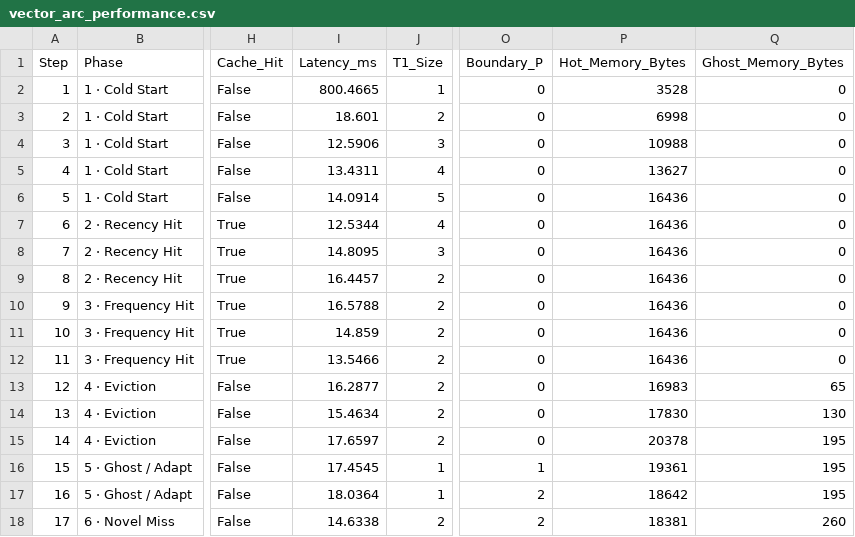
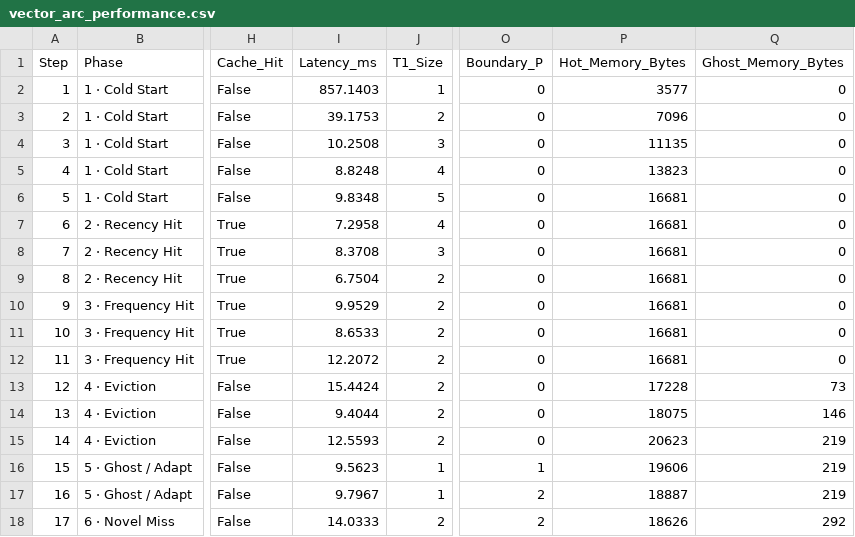
Before and after one commit to THe-SAm06/Vector-Arc-Rag, a CSV file: metrics/vector_arc_performance.csv, drawn as a sheet; only a part is shown, gaps mark what is left out; the diff names each change by its address in the sheet, - before the commit and + after, or states it on an @@ line.

Commit message:
feat: complete Vector-ARC architectural overhaul
- Implement SimHash (64-bit) for O(1) semantic ghost matching
- Add exact-string fast path (< 0.1ms latency) for repeated queries
- Cache full LLM answers instead of retrieving documents on hit
- Implement HybridColdStorage (FAISS + BM25) with Reciprocal Rank Fusion
- Add threshold margin guard (0.05 gap) to prevent false positives
- Implement TTL expiry and cache state persistence (JSON + .npy)
- Add comprehensive LaTeX presentation and system documentation

```diff
--- a/metrics/vector_arc_performance.csv
+++ b/metrics/vector_arc_performance.csv
-I2 (Latency_ms): 800.4665
+I2 (Latency_ms): 857.1403
-P2 (Hot_Memory_Bytes): 3528
+P2 (Hot_Memory_Bytes): 3577
-I3 (Latency_ms): 18.601
+I3 (Latency_ms): 39.1753
-P3 (Hot_Memory_Bytes): 6998
+P3 (Hot_Memory_Bytes): 7096
-I4 (Latency_ms): 12.5906
+I4 (Latency_ms): 10.2508
-P4 (Hot_Memory_Bytes): 10988
+P4 (Hot_Memory_Bytes): 11135
-I5 (Latency_ms): 13.4311
+I5 (Latency_ms): 8.8248
-P5 (Hot_Memory_Bytes): 13627
+P5 (Hot_Memory_Bytes): 13823
-I6 (Latency_ms): 14.0914
+I6 (Latency_ms): 9.8348
-P6:P12 (Hot_Memory_Bytes): 16436
+P6:P12 (Hot_Memory_Bytes): 16681
-I7 (Latency_ms): 12.5344
+I7 (Latency_ms): 7.2958
-I8 (Latency_ms): 14.8095
+I8 (Latency_ms): 8.3708
-I9 (Latency_ms): 16.4457
+I9 (Latency_ms): 6.7504
-I10 (Latency_ms): 16.5788
+I10 (Latency_ms): 9.9529
-I11 (Latency_ms): 14.859
+I11 (Latency_ms): 8.6533
-I12 (Latency_ms): 13.5466
+I12 (Latency_ms): 12.2072
-I13 (Latency_ms): 16.2877
+I13 (Latency_ms): 15.4424
-P13 (Hot_Memory_Bytes): 16983
+P13 (Hot_Memory_Bytes): 17228
-Q13 (Ghost_Memory_Bytes): 65
+Q13 (Ghost_Memory_Bytes): 73
-I14 (Latency_ms): 15.4634
+I14 (Latency_ms): 9.4044
-P14 (Hot_Memory_Bytes): 17830
+P14 (Hot_Memory_Bytes): 18075
-Q14 (Ghost_Memory_Bytes): 130
+Q14 (Ghost_Memory_Bytes): 146
-I15 (Latency_ms): 17.6597
+I15 (Latency_ms): 12.5593
-P15 (Hot_Memory_Bytes): 20378
+P15 (Hot_Memory_Bytes): 20623
-Q15:Q17 (Ghost_Memory_Bytes): 195
+Q15:Q17 (Ghost_Memory_Bytes): 219
-I16 (Latency_ms): 17.4545
+I16 (Latency_ms): 9.5623
-P16 (Hot_Memory_Bytes): 19361
+P16 (Hot_Memory_Bytes): 19606
-I17 (Latency_ms): 18.0364
+I17 (Latency_ms): 9.7967
-P17 (Hot_Memory_Bytes): 18642
+P17 (Hot_Memory_Bytes): 18887
-I18 (Latency_ms): 14.6338
+I18 (Latency_ms): 14.0333
-P18 (Hot_Memory_Bytes): 18381
+P18 (Hot_Memory_Bytes): 18626
-Q18 (Ghost_Memory_Bytes): 260
+Q18 (Ghost_Memory_Bytes): 292
```
Also changed, not shown: 8 other files.
